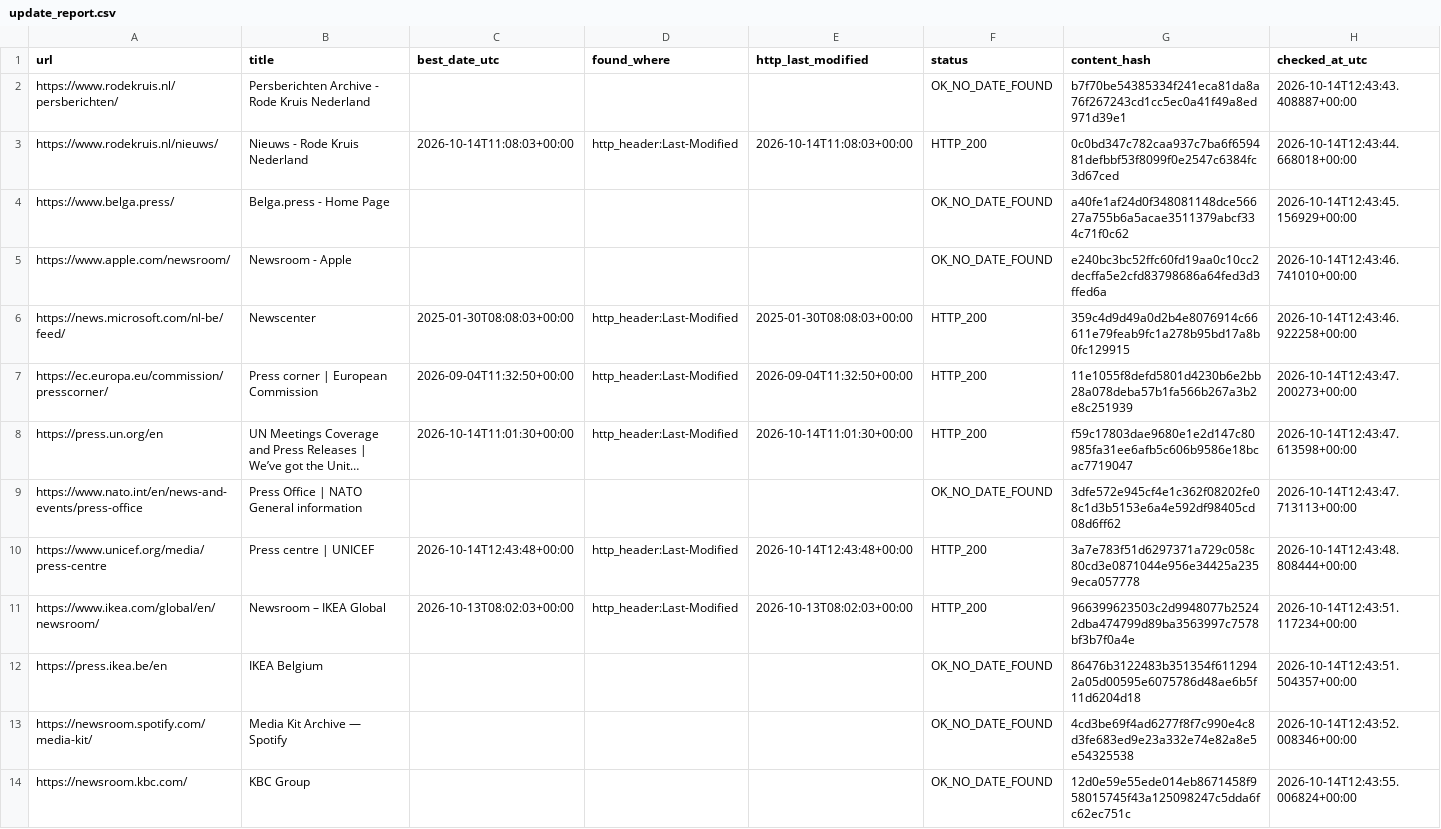
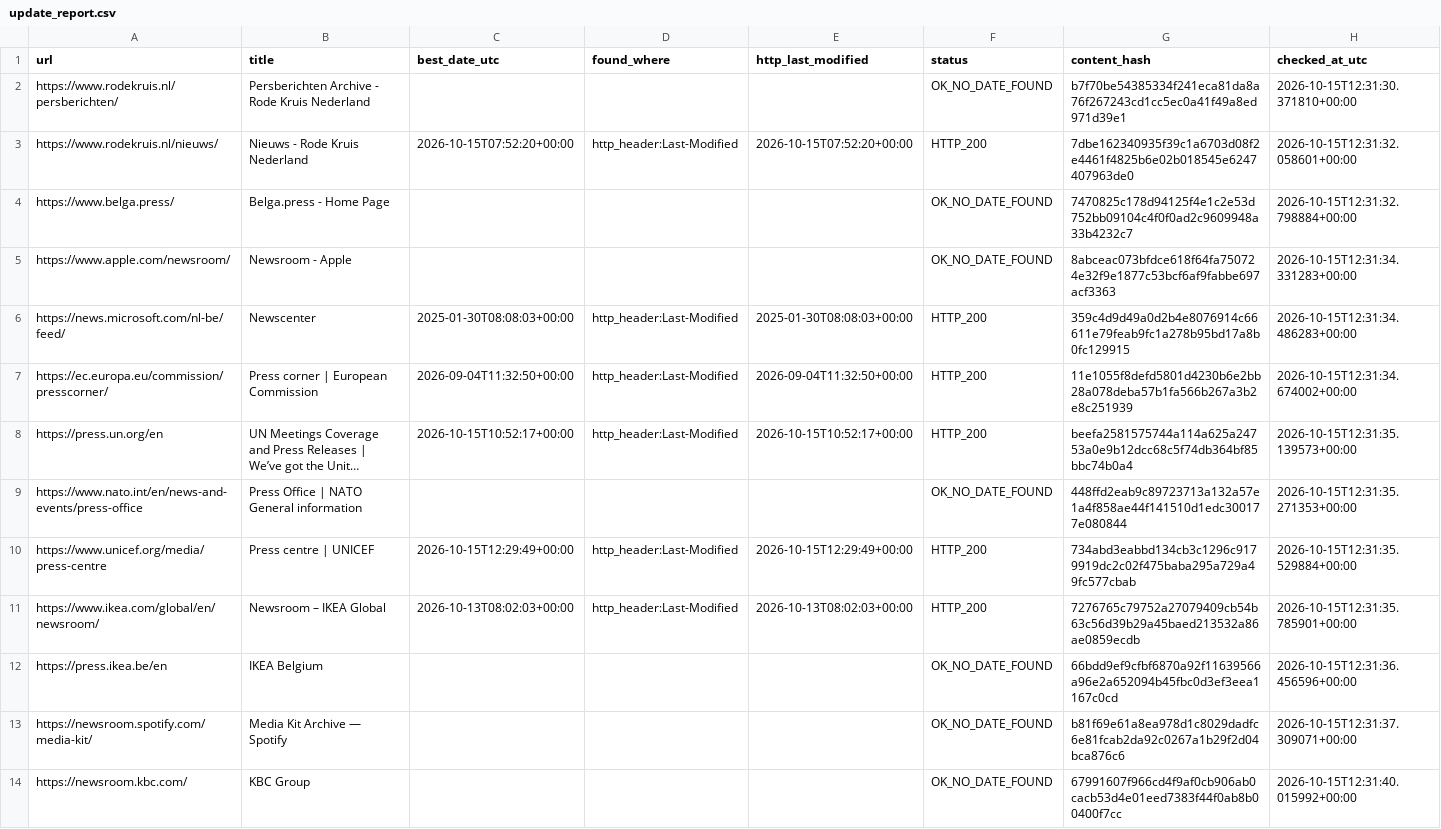
Before and after one commit to yonike2005-cell/Update-checker, a CSV file: output/update_report.csv, drawn as a sheet; only a part is shown; long unchanged cells end in …; the diff covers the shown part only; the diff names each change by its address in the sheet, - before the commit and + after, or states it on an @@ line.

```diff
--- a/output/update_report.csv
+++ b/output/update_report.csv
-H2 (checked_at_utc): 2026-10-14T12:43:43.408887+00:00
+H2 (checked_at_utc): 2026-10-15T12:31:30.371810+00:00
-C3 (best_date_utc): 2026-10-14T11:08:03+00:00
+C3 (best_date_utc): 2026-10-15T07:52:20+00:00
-E3 (http_last_modified): 2026-10-14T11:08:03+00:00
+E3 (http_last_modified): 2026-10-15T07:52:20+00:00
-G3 (content_hash): 0c0bd347c782caa937c7ba6f659481defbbf53f8099f0e2547c6384fc3d67ced
+G3 (content_hash): 7dbe162340935f39c1a6703d08f2e4461f4825b6e02b018545e6247407963de0
-H3 (checked_at_utc): 2026-10-14T12:43:44.668018+00:00
+H3 (checked_at_utc): 2026-10-15T12:31:32.058601+00:00
-G4 (content_hash): a40fe1af24d0f348081148dce56627a755b6a5acae3511379abcf334c71f0c62
+G4 (content_hash): 7470825c178d94125f4e1c2e53d752bb09104c4f0f0ad2c9609948a33b4232c7
-H4 (checked_at_utc): 2026-10-14T12:43:45.156929+00:00
+H4 (checked_at_utc): 2026-10-15T12:31:32.798884+00:00
-G5 (content_hash): e240bc3bc52ffc60fd19aa0c10cc2decffa5e2cfd83798686a64fed3d3ffed6a
+G5 (content_hash): 8abceac073bfdce618f64fa750724e32f9e1877c53bcf6af9fabbe697acf3363
-H5 (checked_at_utc): 2026-10-14T12:43:46.741010+00:00
+H5 (checked_at_utc): 2026-10-15T12:31:34.331283+00:00
-H6 (checked_at_utc): 2026-10-14T12:43:46.922258+00:00
+H6 (checked_at_utc): 2026-10-15T12:31:34.486283+00:00
-H7 (checked_at_utc): 2026-10-14T12:43:47.200273+00:00
+H7 (checked_at_utc): 2026-10-15T12:31:34.674002+00:00
-C8 (best_date_utc): 2026-10-14T11:01:30+00:00
+C8 (best_date_utc): 2026-10-15T10:52:17+00:00
-E8 (http_last_modified): 2026-10-14T11:01:30+00:00
+E8 (http_last_modified): 2026-10-15T10:52:17+00:00
-G8 (content_hash): f59c17803dae9680e1e2d147c80985fa31ee6afb5c606b9586e18bcac7719047
+G8 (content_hash): beefa2581575744a114a625a24753a0e9b12dcc68c5f74db364bf85bbc74b0a4
-H8 (checked_at_utc): 2026-10-14T12:43:47.613598+00:00
+H8 (checked_at_utc): 2026-10-15T12:31:35.139573+00:00
-G9 (content_hash): 3dfe572e945cf4e1c362f08202fe08c1d3b5153e6a4e592df98405cd08d6ff62
+G9 (content_hash): 448ffd2eab9c89723713a132a57e1a4f858ae44f141510d1edc300177e080844
-H9 (checked_at_utc): 2026-10-14T12:43:47.713113+00:00
+H9 (checked_at_utc): 2026-10-15T12:31:35.271353+00:00
-C10 (best_date_utc): 2026-10-14T12:43:48+00:00
+C10 (best_date_utc): 2026-10-15T12:29:49+00:00
-E10 (http_last_modified): 2026-10-14T12:43:48+00:00
+E10 (http_last_modified): 2026-10-15T12:29:49+00:00
-G10 (content_hash): 3a7e783f51d6297371a729c058c80cd3e0871044e956e34425a2359eca057778
+G10 (content_hash): 734abd3eabbd134cb3c1296c9179919dc2c02f475baba295a729a49fc577cbab
-H10 (checked_at_utc): 2026-10-14T12:43:48.808444+00:00
+H10 (checked_at_utc): 2026-10-15T12:31:35.529884+00:00
-G11 (content_hash): 966399623503c2d9948077b25242dba474799d89ba3563997c7578bf3b7f0a4e
+G11 (content_hash): 7276765c79752a27079409cb54b63c56d39b29a45baed213532a86ae0859ecdb
-H11 (checked_at_utc): 2026-10-14T12:43:51.117234+00:00
+H11 (checked_at_utc): 2026-10-15T12:31:35.785901+00:00
-G12 (content_hash): 86476b3122483b351354f6112942a05d00595e6075786d48ae6b5f11d6204d18
+G12 (content_hash): 66bdd9ef9cfbf6870a92f11639566a96e2a652094b45fbc0d3ef3eea1167c0cd
-H12 (checked_at_utc): 2026-10-14T12:43:51.504357+00:00
+H12 (checked_at_utc): 2026-10-15T12:31:36.456596+00:00
-G13 (content_hash): 4cd3be69f4ad6277f8f7c990e4c8d3fe683ed9e23a332e74e82a8e5e54325538
+G13 (content_hash): b81f69e61a8ea978d1c8029dadfc6e81fcab2da92c0267a1b29f2d04bca876c6
-H13 (checked_at_utc): 2026-10-14T12:43:52.008346+00:00
+H13 (checked_at_utc): 2026-10-15T12:31:37.309071+00:00
-G14 (content_hash): 12d0e59e55ede014eb8671458f958015745f43a125098247c5dda6fc62ec751c
+G14 (content_hash): 67991607f966cd4f9af0cb906ab0cacb53d4e01eed7383f44f0ab8b00400f7cc
-H14 (checked_at_utc): 2026-10-14T12:43:55.006824+00:00
+H14 (checked_at_utc): 2026-10-15T12:31:40.015992+00:00
```
Also changed, not shown: 7 edited cells elsewhere in this file.
